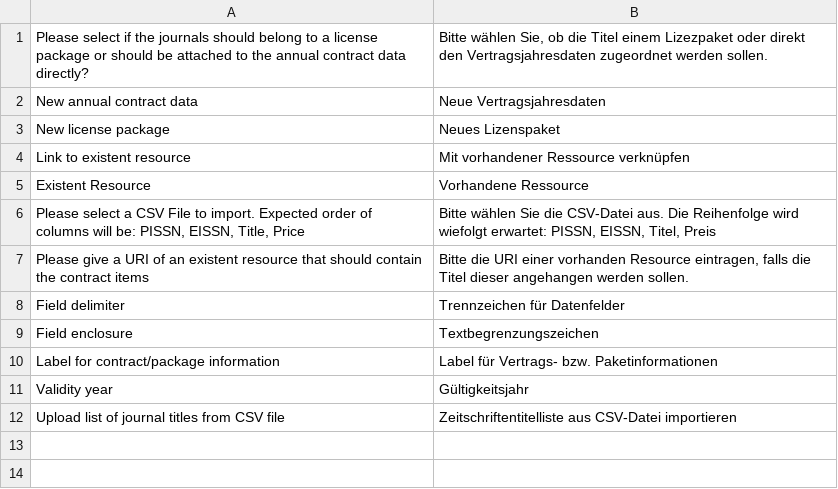
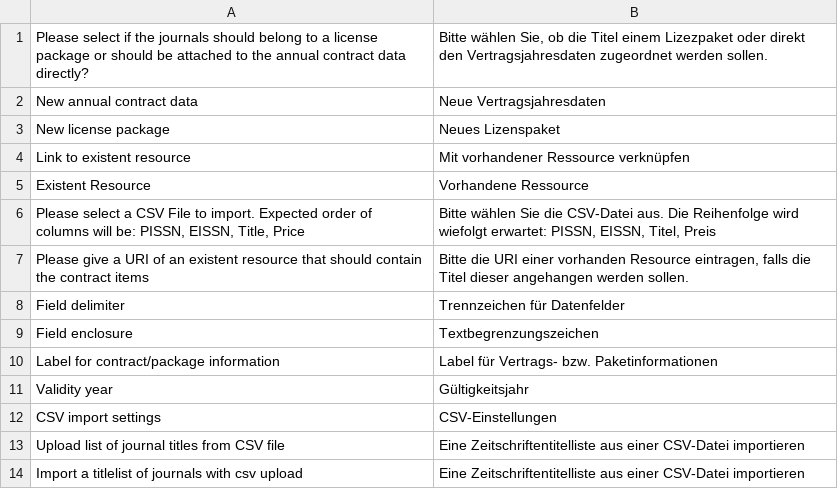
Before and after one commit to amsl-project/issnimporter.ontowiki, a CSV file: languages/issnimporter-de.csv, drawn as a sheet.

```diff
--- a/languages/issnimporter-de.csv
+++ b/languages/issnimporter-de.csv
@@ -11,2 +11,4 @@ Label for contract/package information;Label für Vertrags- bzw. Paketinformatio
 Validity year;Gültigkeitsjahr
-Upload list of journal titles from CSV file;Zeitschriftentitelliste aus CSV-Datei importieren
+CSV import settings;CSV-Einstellungen
+Upload list of journal titles from CSV file;Eine Zeitschriftentitelliste aus einer CSV-Datei importieren
+Import a titlelist of journals with csv upload;Eine Zeitschriftentitelliste aus einer CSV-Datei importieren
```
Also changed, not shown: 3 other files.
